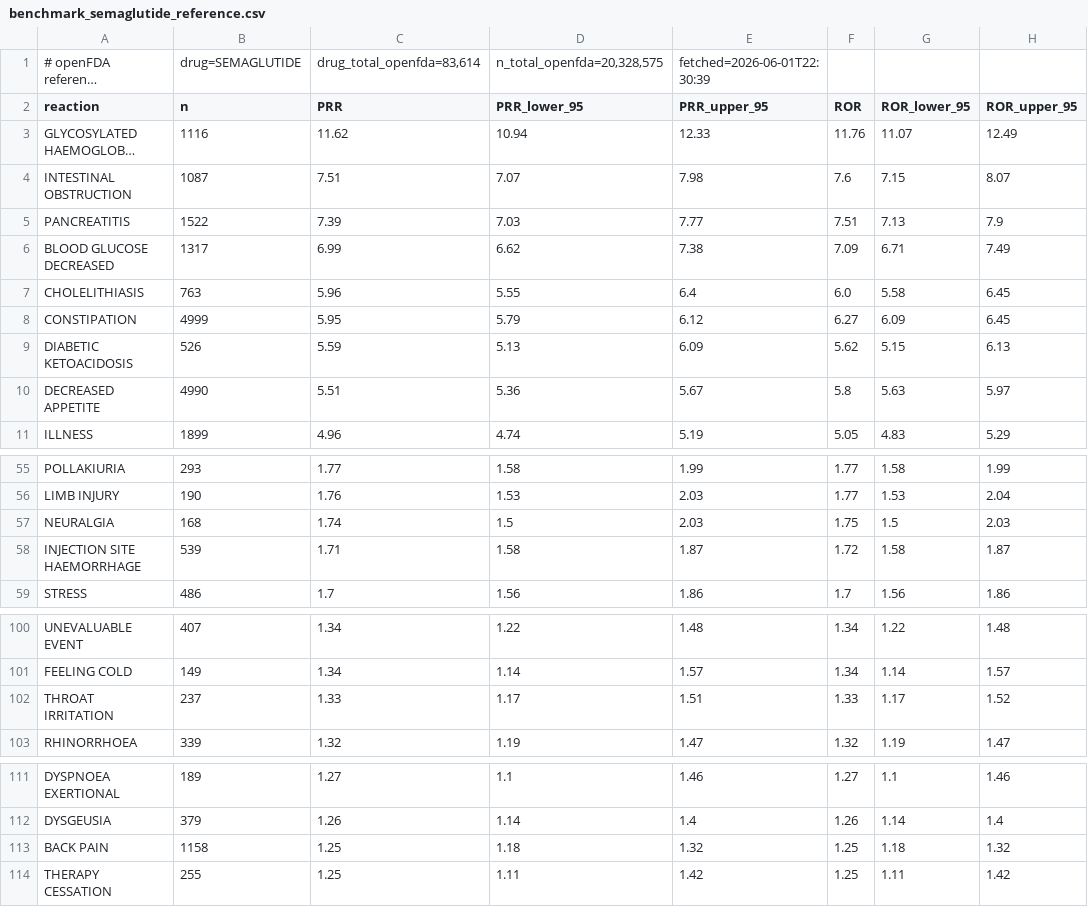
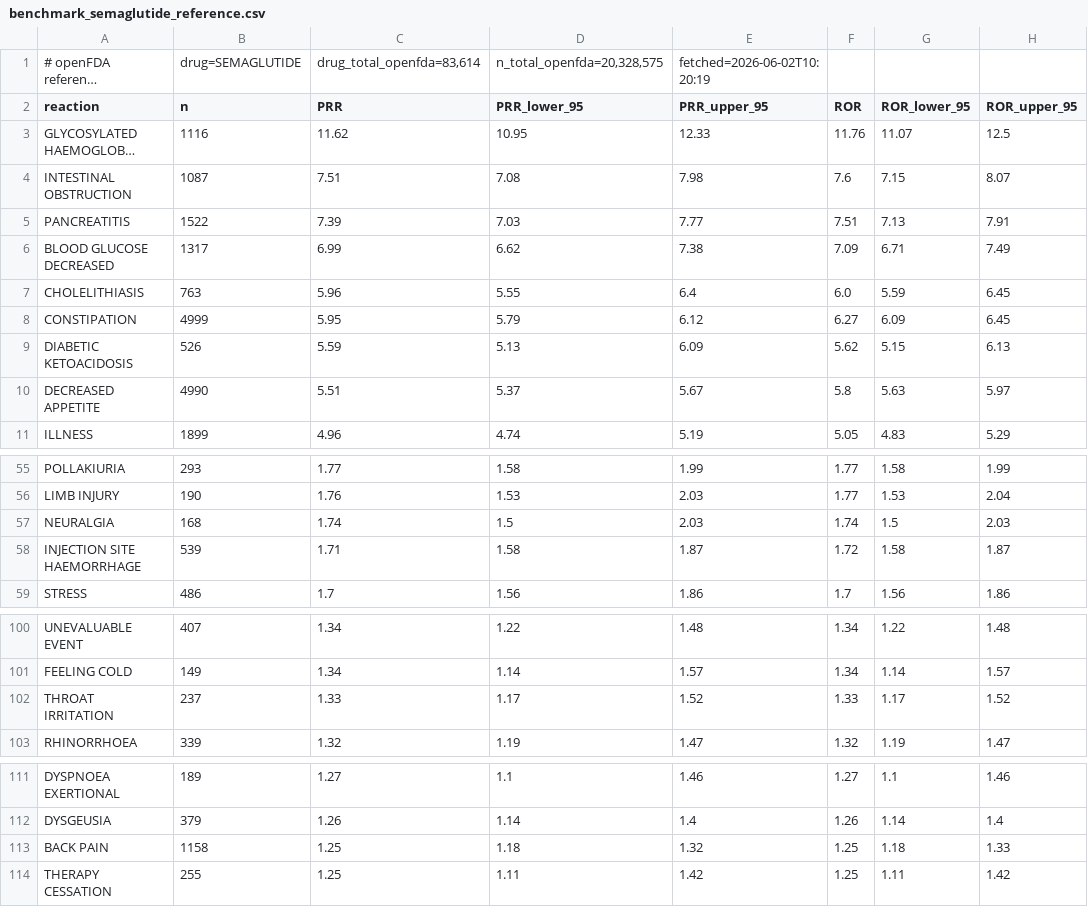
Before and after one commit to al-Zamakhshari/drug-safety-signal-agent, a CSV file: scripts/benchmark_semaglutide_reference.csv, drawn as a sheet; only a part is shown, gaps mark what is left out; long unchanged cells end in …; the diff names each change by its address in the sheet, - before the commit and + after, or states it on an @@ line.

```diff
--- a/scripts/benchmark_semaglutide_reference.csv
+++ b/scripts/benchmark_semaglutide_reference.csv
-E1 (PRR_upper_95): fetched=2026-06-01T22:30:39
+E1 (PRR_upper_95): fetched=2026-06-02T10:20:19
-D3 (PRR_lower_95): 10.94
+D3 (PRR_lower_95): 10.95
-H3 (ROR_upper_95): 12.49
+H3 (ROR_upper_95): 12.5
-D4 (PRR_lower_95): 7.07
+D4 (PRR_lower_95): 7.08
-H5 (ROR_upper_95): 7.9
+H5 (ROR_upper_95): 7.91
-G7 (ROR_lower_95): 5.58
+G7 (ROR_lower_95): 5.59
-D10 (PRR_lower_95): 5.36
+D10 (PRR_lower_95): 5.37
-F57 (ROR): 1.75
+F57 (ROR): 1.74
-E102 (PRR_upper_95): 1.51
+E102 (PRR_upper_95): 1.52
-H113 (ROR_upper_95): 1.32
+H113 (ROR_upper_95): 1.33
```
Also changed, not shown: scripts/benchmark_semaglutide_comparison.csv, scripts/benchmark_semaglutide_ours.csv, 8 other files.
